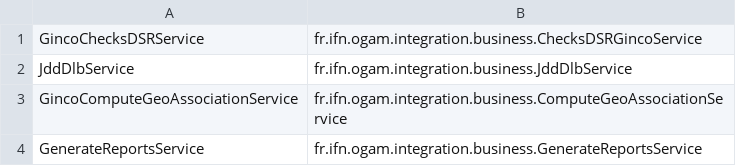
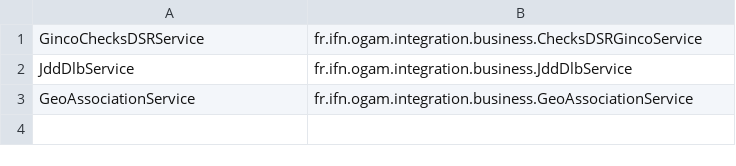
Before and after one commit to SINP-GINCO/dlb, a CSV file: database/init/metadata/event_listener.csv, drawn as a sheet.

Commit message:
fix event listeners for GeoAssociation

```diff
--- a/database/init/metadata/event_listener.csv
+++ b/database/init/metadata/event_listener.csv
@@ -2,3 +2,2 @@ GincoChecksDSRService;fr.ifn.ogam.integration.business.ChecksDSRGincoService
 JddDlbService;fr.ifn.ogam.integration.business.JddDlbService
-GincoComputeGeoAssociationService;fr.ifn.ogam.integration.business.ComputeGeoAssociationService
-GenerateReportsService;fr.ifn.ogam.integration.business.GenerateReportsService
+GeoAssociationService;fr.ifn.ogam.integration.business.GeoAssociationService
```
Also changed, not shown: 1 other file.
